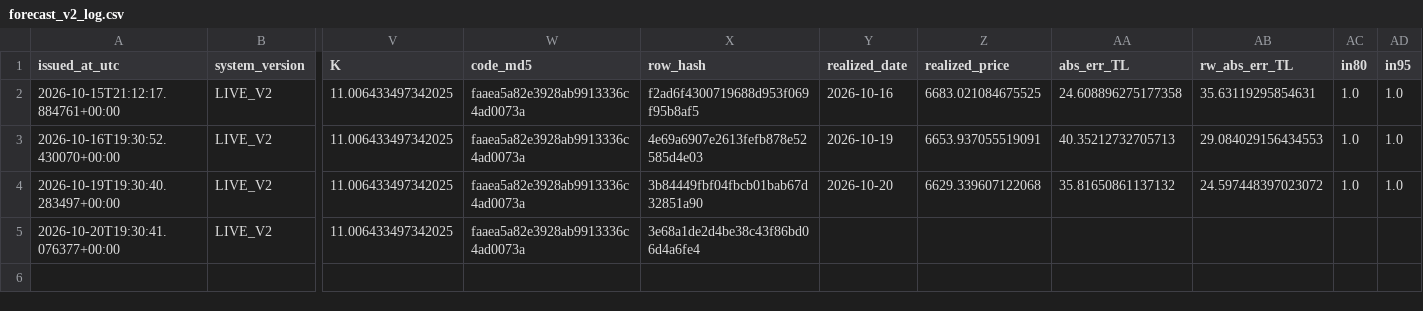
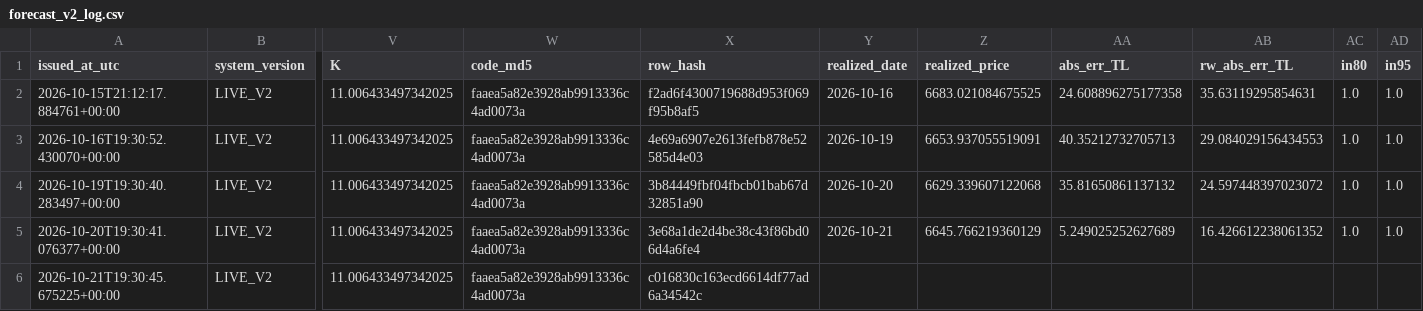
Before and after one commit to 03betulpehlivan/turkey-gold-price-forecast, a CSV file: research/live/forecast_v2_log.csv, drawn as a sheet; only a part is shown, gaps mark what is left out; rows hold the shown columns only; the diff names each change by its address in the sheet, - before the commit and + after, or states it on an @@ line.

Commit message:
Canli tahmin V2 2026-10-21: yeni tahmin kaydedildi

```diff
--- a/research/live/forecast_v2_log.csv
+++ b/research/live/forecast_v2_log.csv
-Y5 (realized_date): (empty)
+Y5 (realized_date): 2026-10-21
-Z5 (realized_price): (empty)
+Z5 (realized_price): 6645.766219360129
-AA5 (abs_err_TL): (empty)
+AA5 (abs_err_TL): 5.249025252627689
-AB5 (rw_abs_err_TL): (empty)
+AB5 (rw_abs_err_TL): 16.426612238061352
-AC5 (in80): (empty)
+AC5 (in80): 1.0
-AD5 (in95): (empty)
+AD5 (in95): 1.0
+row 6: 2026-10-21T19:30:45.675225+00:00 | LIVE_V2 | 11.006433497342025 | faaea5a82e3928ab9913336c4ad0073a | c016830c163ecd6614df77ad6a34542c
```
